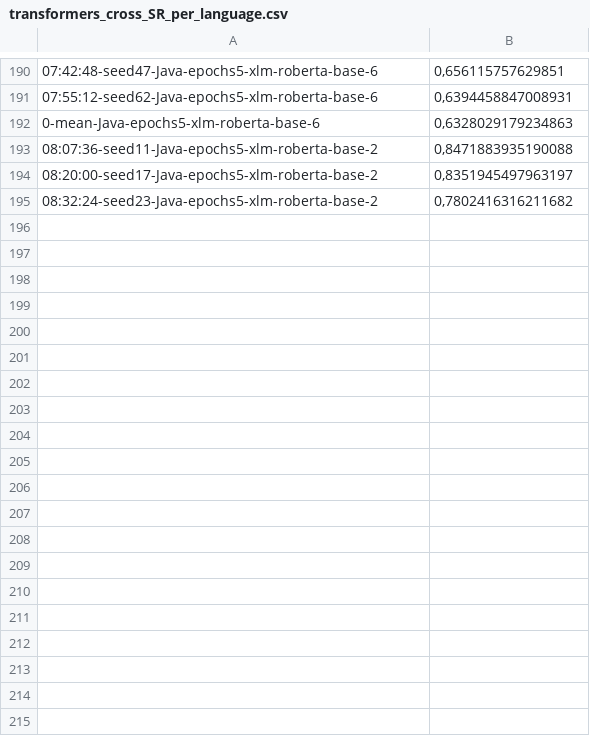
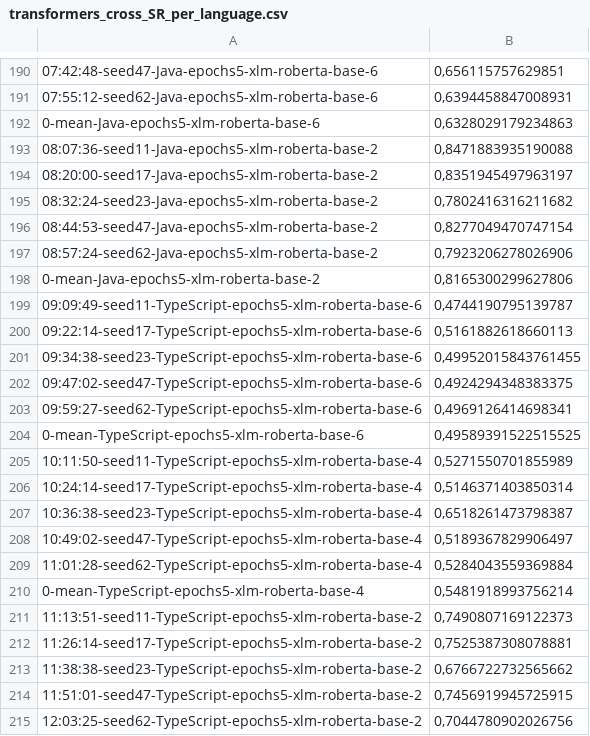
Before and after one commit to ETF-NLP/AVANTES-Classification, a CSV file: results/transformers_cross_SR_per_language.csv, drawn as a sheet; only a part is shown, gaps mark what is left out; the diff covers the shown part only.

```diff
--- a/results/transformers_cross_SR_per_language.csv
+++ b/results/transformers_cross_SR_per_language.csv
@@ -195 +195,21 @@
 08:32:24-seed23-Java-epochs5-xlm-roberta-base-2,"0,7802416316211682"
+08:44:53-seed47-Java-epochs5-xlm-roberta-base-2,"0,8277049470747154"
+08:57:24-seed62-Java-epochs5-xlm-roberta-base-2,"0,7923206278026906"
+0-mean-Java-epochs5-xlm-roberta-base-2,"0,8165300299627806"
+09:09:49-seed11-TypeScript-epochs5-xlm-roberta-base-6,"0,4744190795139787"
+09:22:14-seed17-TypeScript-epochs5-xlm-roberta-base-6,"0,5161882618660113"
+09:34:38-seed23-TypeScript-epochs5-xlm-roberta-base-6,"0,49952015843761455"
+09:47:02-seed47-TypeScript-epochs5-xlm-roberta-base-6,"0,4924294348383375"
+09:59:27-seed62-TypeScript-epochs5-xlm-roberta-base-6,"0,4969126414698341"
+0-mean-TypeScript-epochs5-xlm-roberta-base-6,"0,49589391522515525"
+10:11:50-seed11-TypeScript-epochs5-xlm-roberta-base-4,"0,5271550701855989"
+10:24:14-seed17-TypeScript-epochs5-xlm-roberta-base-4,"0,5146371403850314"
+10:36:38-seed23-TypeScript-epochs5-xlm-roberta-base-4,"0,6518261473798387"
+10:49:02-seed47-TypeScript-epochs5-xlm-roberta-base-4,"0,5189367829906497"
+11:01:28-seed62-TypeScript-epochs5-xlm-roberta-base-4,"0,5284043559369884"
+0-mean-TypeScript-epochs5-xlm-roberta-base-4,"0,5481918993756214"
+11:13:51-seed11-TypeScript-epochs5-xlm-roberta-base-2,"0,7490807169122373"
+11:26:14-seed17-TypeScript-epochs5-xlm-roberta-base-2,"0,7525387308078881"
+11:38:38-seed23-TypeScript-epochs5-xlm-roberta-base-2,"0,6766722732565662"
+11:51:01-seed47-TypeScript-epochs5-xlm-roberta-base-2,"0,7456919945725915"
+12:03:25-seed62-TypeScript-epochs5-xlm-roberta-base-2,"0,7044780902026756"
```
Also changed, not shown: 37 added rows elsewhere in this file, 1 other file.
